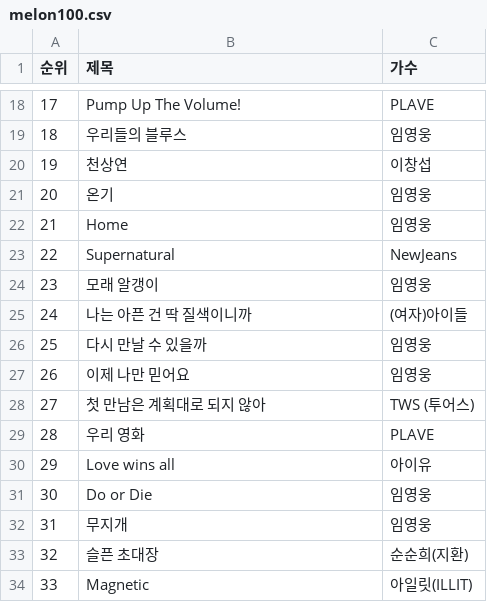
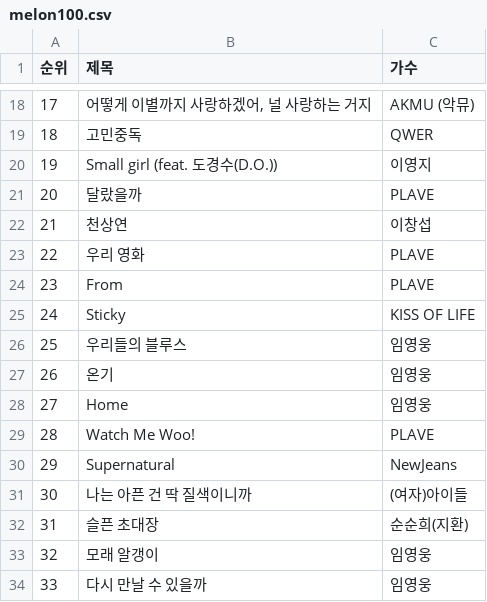
Before and after one commit to KSY726/bigdata, a CSV file: melon100.csv, drawn as a sheet; only a part is shown, gaps mark what is left out; the diff covers the shown part only.

```diff
--- a/melon100.csv
+++ b/melon100.csv
@@ -18,17 +18,17 @@
-17,Pump Up The Volume!,PLAVE
-18,우리들의 블루스,임영웅
-19,천상연,이창섭
-20,온기,임영웅
-21,Home,임영웅
-22,Supernatural,NewJeans
-23,모래 알갱이,임영웅
-24,나는 아픈 건 딱 질색이니까,(여자)아이들
-25,다시 만날 수 있을까,임영웅
-26,이제 나만 믿어요,임영웅
-27,첫 만남은 계획대로 되지 않아,TWS (투어스)
-28,우리 영화,PLAVE
-29,Love wins all,아이유
-30,Do or Die,임영웅
-31,무지개,임영웅
-32,슬픈 초대장,순순희(지환)
-33,Magnetic,아일릿(ILLIT)
+17,"어떻게 이별까지 사랑하겠어, 널 사랑하는 거지",AKMU (악뮤)
+18,고민중독,QWER
+19,Small girl (feat. 도경수(D.O.)),이영지
+20,달랐을까,PLAVE
+21,천상연,이창섭
+22,우리 영화,PLAVE
+23,From,PLAVE
+24,Sticky,KISS OF LIFE
+25,우리들의 블루스,임영웅
+26,온기,임영웅
+27,Home,임영웅
+28,Watch Me Woo!,PLAVE
+29,Supernatural,NewJeans
+30,나는 아픈 건 딱 질색이니까,(여자)아이들
+31,슬픈 초대장,순순희(지환)
+32,모래 알갱이,임영웅
+33,다시 만날 수 있을까,임영웅
```
Also changed, not shown: 163 edited cells elsewhere in this file, 5 other files.
